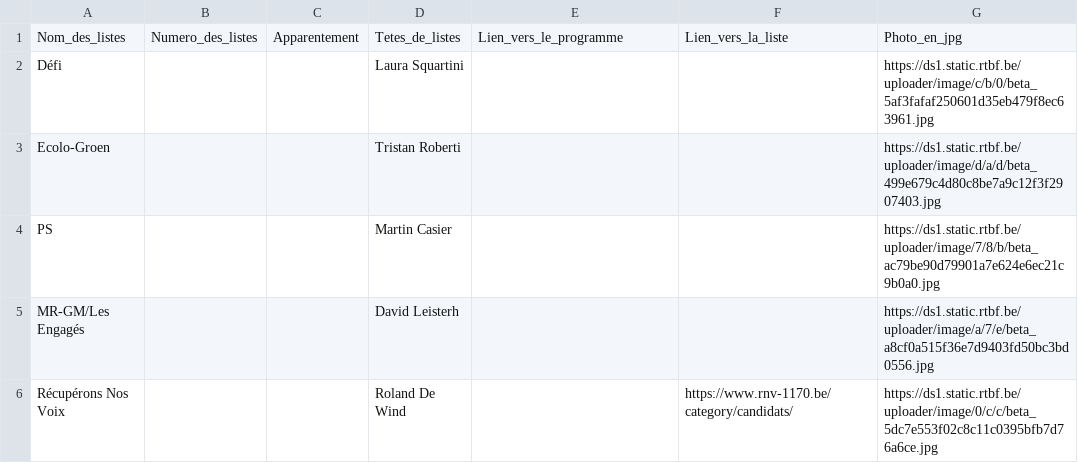
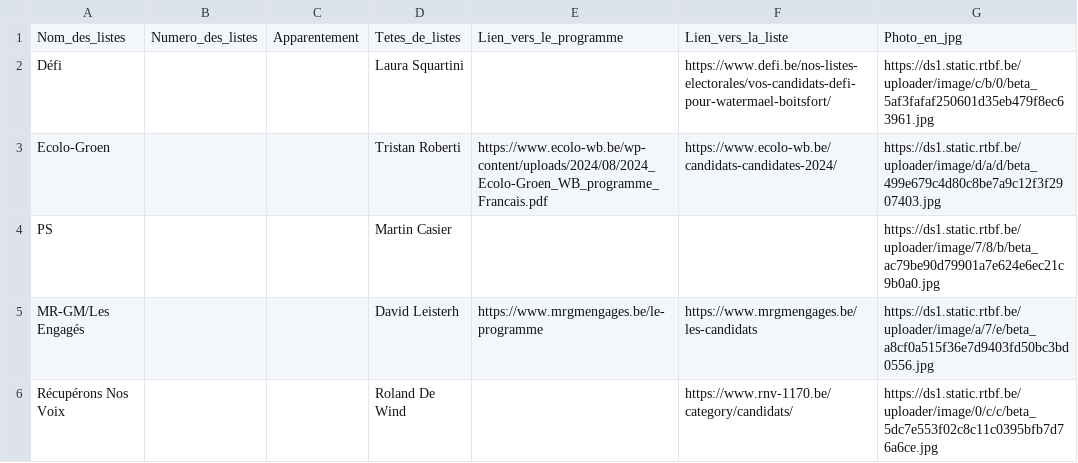
Before and after one commit to amcaw/electionslists, a CSV file: 1170.csv, drawn as a sheet.

Commit message:
Upload CSV file

```diff
--- a/1170.csv
+++ b/1170.csv
@@ -1,6 +1,6 @@
 Nom_des_listes,Numero_des_listes,Apparentement,Tetes_de_listes,Lien_vers_le_programme,Lien_vers_la_liste,Photo_en_jpg
-Défi,,,Laura Squartini,,,https://ds1.static.rtbf.be/uploader/image/c/b/0/beta_5af3fafaf250601d35eb479f8ec63961.jpg
-Ecolo-Groen,,,Tristan Roberti,,,https://ds1.static.rtbf.be/uploader/image/d/a/d/beta_499e679c4d80c8be7a9c12f3f2907403.jpg
+Défi,,,Laura Squartini,,https://www.defi.be/nos-listes-electorales/vos-candidats-defi-pour-watermael-boitsfort/,https://ds1.static.rtbf.be/uploader/image/c/b/0/beta_5af3fafaf250601d35eb479f8ec63961.jpg
+Ecolo-Groen,,,Tristan Roberti,https://www.ecolo-wb.be/wp-content/uploads/2024/08/2024_Ecolo-Groen_WB_programme_Francais.pdf,https://www.ecolo-wb.be/candidats-candidates-2024/,https://ds1.static.rtbf.be/uploader/image/d/a/d/beta_499e679c4d80c8be7a9c12f3f2907403.jpg
 PS,,,Martin Casier,,,https://ds1.static.rtbf.be/uploader/image/7/8/b/beta_ac79be90d79901a7e624e6ec21c9b0a0.jpg
-MR-GM/Les Engagés,,,David Leisterh,,,https://ds1.static.rtbf.be/uploader/image/a/7/e/beta_a8cf0a515f36e7d9403fd50bc3bd0556.jpg
+MR-GM/Les Engagés,,,David Leisterh,https://www.mrgmengages.be/le-programme,https://www.mrgmengages.be/les-candidats,https://ds1.static.rtbf.be/uploader/image/a/7/e/beta_a8cf0a515f36e7d9403fd50bc3bd0556.jpg
 Récupérons Nos Voix,,,Roland De Wind,,https://www.rnv-1170.be/category/candidats/,https://ds1.static.rtbf.be/uploader/image/0/c/c/beta_5dc7e553f02c8c11c0395bfb7d76a6ce.jpg
```
